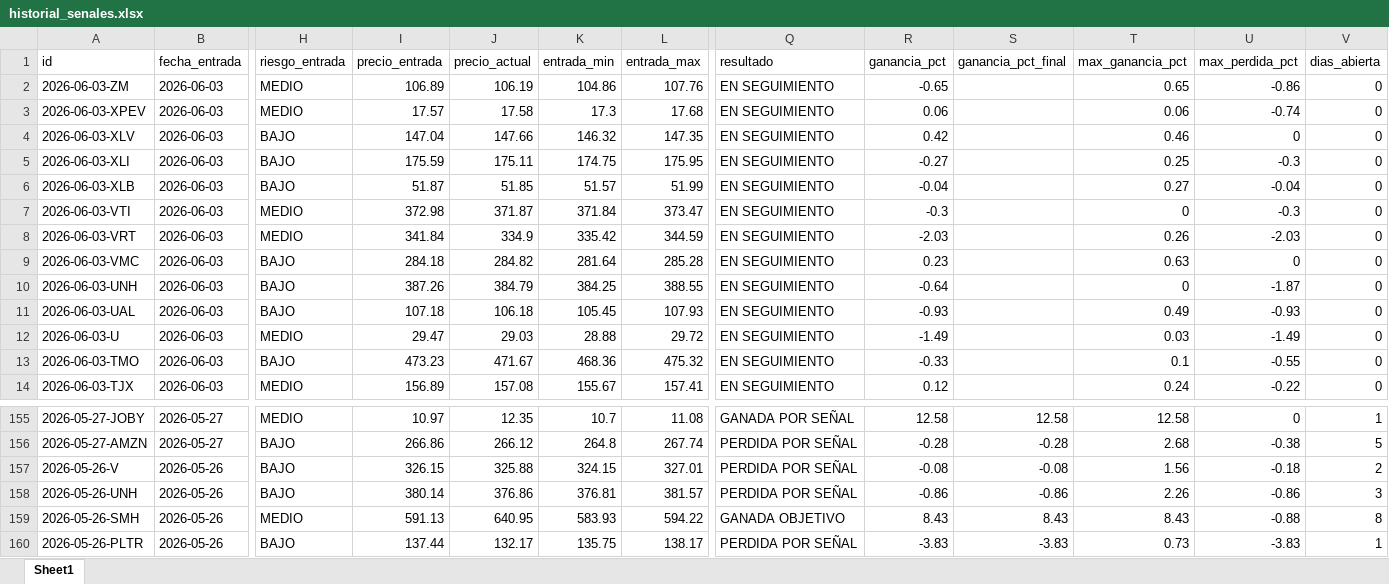
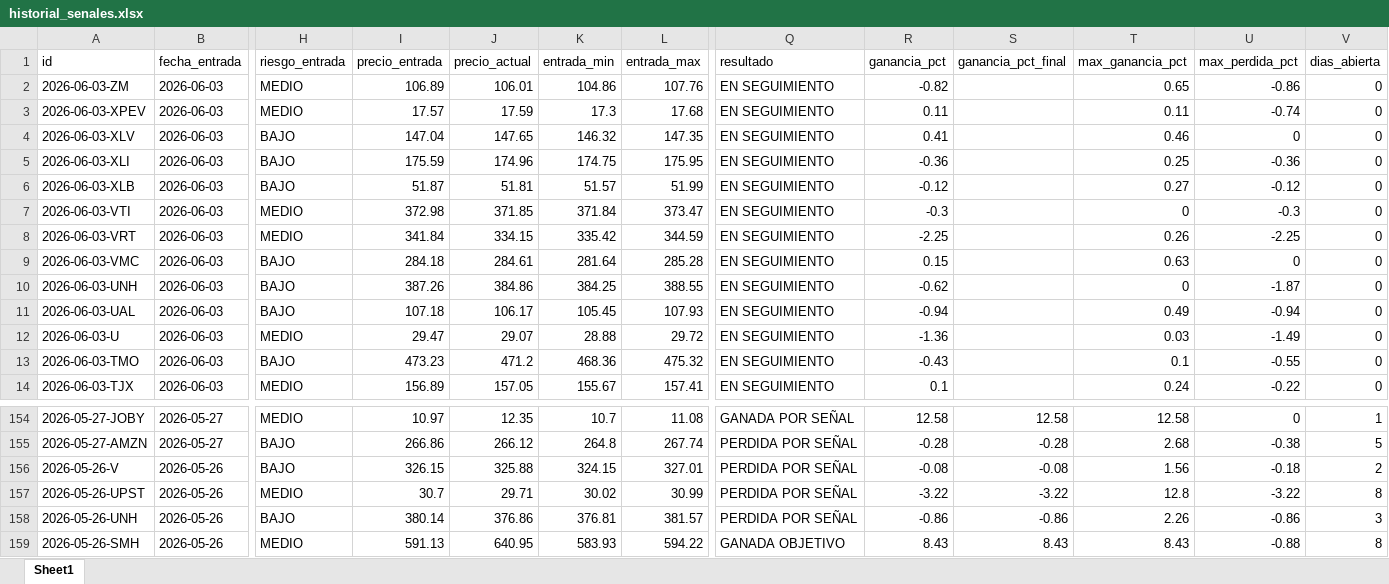
Before and after one commit to davascoj/BOT-ARQv2, an Excel workbook: historial_senales.xlsx, sheet Sheet1, drawn as a sheet; only a part is shown, gaps mark what is left out; the shorter side is filled out with more unchanged rows; values as stored, in another font and other column widths than the file's, no borders; rows hold the shown columns only; the diff covers the shown part only; the diff names each change by its address in the sheet, - before the commit and + after, or states it on an @@ line.

```diff
--- a/historial_senales.xlsx (sheet Sheet1)
+++ b/historial_senales.xlsx (sheet Sheet1)
-J2 (precio_actual): 106.19
+J2 (precio_actual): 106.01
-R2 (ganancia_pct): -0.65
+R2 (ganancia_pct): -0.82
-J3 (precio_actual): 17.58
+J3 (precio_actual): 17.59
-R3 (ganancia_pct): 0.06
+R3 (ganancia_pct): 0.11
-T3 (max_ganancia_pct): 0.06
+T3 (max_ganancia_pct): 0.11
-J4 (precio_actual): 147.66
+J4 (precio_actual): 147.65
-R4 (ganancia_pct): 0.42
+R4 (ganancia_pct): 0.41
-J5 (precio_actual): 175.11
+J5 (precio_actual): 174.96
-R5 (ganancia_pct): -0.27
+R5 (ganancia_pct): -0.36
-U5 (max_perdida_pct): -0.3
+U5 (max_perdida_pct): -0.36
-J6 (precio_actual): 51.85
+J6 (precio_actual): 51.81
-R6 (ganancia_pct): -0.04
+R6 (ganancia_pct): -0.12
-U6 (max_perdida_pct): -0.04
+U6 (max_perdida_pct): -0.12
-J7 (precio_actual): 371.87
+J7 (precio_actual): 371.85
-J8 (precio_actual): 334.9
+J8 (precio_actual): 334.15
-R8 (ganancia_pct): -2.03
+R8 (ganancia_pct): -2.25
-U8 (max_perdida_pct): -2.03
+U8 (max_perdida_pct): -2.25
-J9 (precio_actual): 284.82
+J9 (precio_actual): 284.61
-R9 (ganancia_pct): 0.23
+R9 (ganancia_pct): 0.15
-J10 (precio_actual): 384.79
+J10 (precio_actual): 384.86
-R10 (ganancia_pct): -0.64
+R10 (ganancia_pct): -0.62
-J11 (precio_actual): 106.18
+J11 (precio_actual): 106.17
-R11 (ganancia_pct): -0.93
+R11 (ganancia_pct): -0.94
-U11 (max_perdida_pct): -0.93
+U11 (max_perdida_pct): -0.94
-J12 (precio_actual): 29.03
+J12 (precio_actual): 29.07
-R12 (ganancia_pct): -1.49
+R12 (ganancia_pct): -1.36
-J13 (precio_actual): 471.67
+J13 (precio_actual): 471.2
-R13 (ganancia_pct): -0.33
+R13 (ganancia_pct): -0.43
-J14 (precio_actual): 157.08
+J14 (precio_actual): 157.05
-R14 (ganancia_pct): 0.12
+R14 (ganancia_pct): 0.1
+row 157: 2026-05-26-UPST | 2026-05-26 | MEDIO | 30.7 | 29.71 | 30.02 | 30.99 | PERDIDA POR SEÑAL | -3.22 | -3.22 | 12.8 | -3.22 | 8
```
Also changed, not shown: 1 removed row and 189 edited cells elsewhere in this sheet, analisis_acciones.xlsx, 2 other files.
